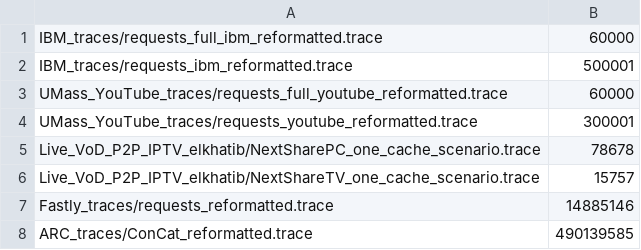
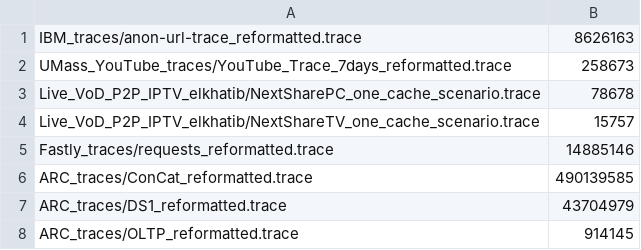
Before and after one commit to romanlutz/icarus, a CSV file: resources/trace_overview.csv, drawn as a sheet; only a part is shown; the shorter side is filled out with more unchanged rows.

Commit message:
- DSCASW has bug, don't use it for now (usage flag set to False) - new collector for window size doesn't quite work yet - test adaption for DSCASW, but algorithm has shown flaws - new IBM and UMass YouTube traces, this time the full one, deleted the old ones and reformatted the new one

```diff
--- a/resources/trace_overview.csv
+++ b/resources/trace_overview.csv
@@ -1,5 +1,3 @@
-IBM_traces/requests_full_ibm_reformatted.trace, 60000
-IBM_traces/requests_ibm_reformatted.trace, 500001
-UMass_YouTube_traces/requests_full_youtube_reformatted.trace, 60000
-UMass_YouTube_traces/requests_youtube_reformatted.trace, 300001
+IBM_traces/anon-url-trace_reformatted.trace, 8626163
+UMass_YouTube_traces/YouTube_Trace_7days_reformatted.trace, 258673
 Live_VoD_P2P_IPTV_elkhatib/NextSharePC_one_cache_scenario.trace, 78678
```
Also changed, not shown: 8 other files.
